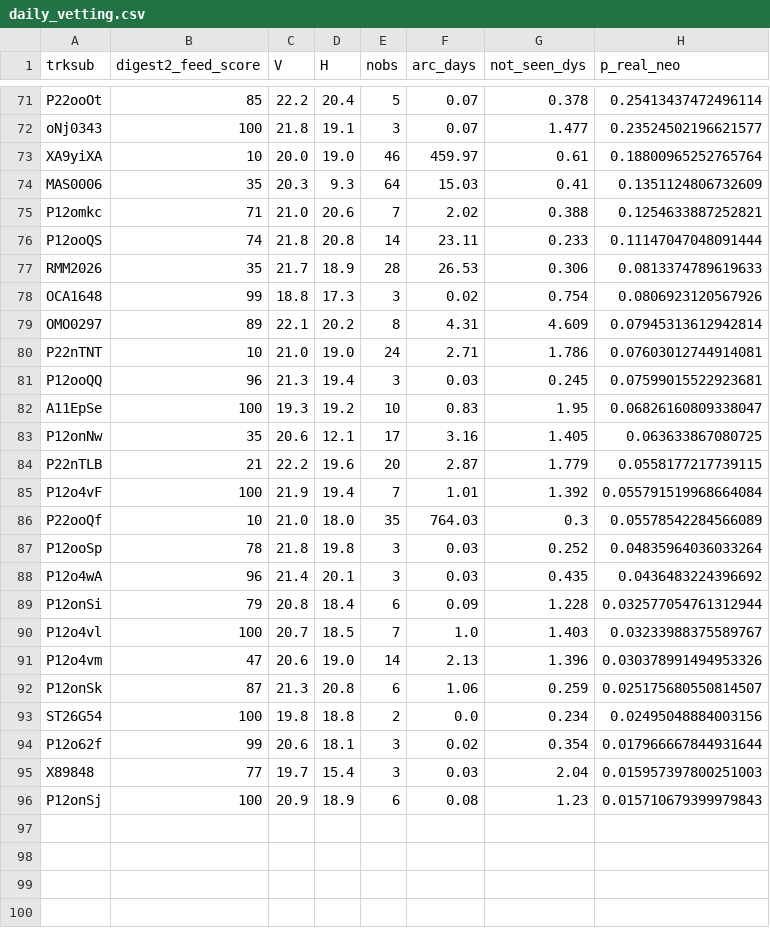
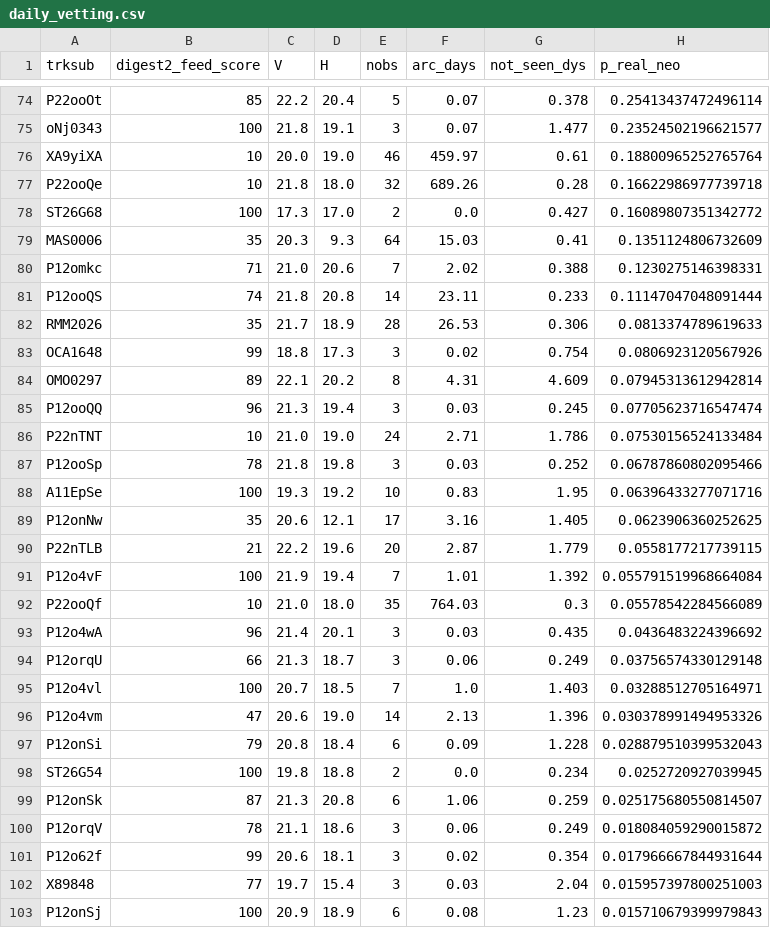
Before and after one commit to LeahS-blip/Planetary-Defense-Spacesift, a CSV file: outputs/daily_vetting.csv, drawn as a sheet; only a part is shown, gaps mark what is left out; the diff covers the shown part only.

```diff
--- a/outputs/daily_vetting.csv
+++ b/outputs/daily_vetting.csv
@@ -73,4 +76,6 @@ oNj0343,100,21.8,19.1,3,0.07,1.477,0.23524502196621577
 XA9yiXA,10,20.0,19.0,46,459.97,0.61,0.18800965252765764
+P22ooQe,10,21.8,18.0,32,689.26,0.28,0.16622986977739718
+ST26G68,100,17.3,17.0,2,0.0,0.427,0.16089807351342772
 MAS0006,35,20.3,9.3,64,15.03,0.41,0.1351124806732609
-P12omkc,71,21.0,20.6,7,2.02,0.388,0.1254633887252821
+P12omkc,71,21.0,20.6,7,2.02,0.388,0.1230275146398331
 P12ooQS,74,21.8,20.8,14,23.11,0.233,0.11147047048091444
@@ -79,6 +84,7 @@ OCA1648,99,18.8,17.3,3,0.02,0.754,0.0806923120567926
 OMO0297,89,22.1,20.2,8,4.31,4.609,0.07945313612942814
-P22nTNT,10,21.0,19.0,24,2.71,1.786,0.07603012744914081
-P12ooQQ,96,21.3,19.4,3,0.03,0.245,0.07599015522923681
-A11EpSe,100,19.3,19.2,10,0.83,1.95,0.06826160809338047
-P12onNw,35,20.6,12.1,17,3.16,1.405,0.063633867080725
+P12ooQQ,96,21.3,19.4,3,0.03,0.245,0.07705623716547474
+P22nTNT,10,21.0,19.0,24,2.71,1.786,0.07530156524133484
+P12ooSp,78,21.8,19.8,3,0.03,0.252,0.06787860802095466
+A11EpSe,100,19.3,19.2,10,0.83,1.95,0.06396433277071716
+P12onNw,35,20.6,12.1,17,3.16,1.405,0.0623906360252625
 P22nTLB,21,22.2,19.6,20,2.87,1.779,0.0558177217739115
@@ -86,9 +92,10 @@ P12o4vF,100,21.9,19.4,7,1.01,1.392,0.055791519968664084
 P22ooQf,10,21.0,18.0,35,764.03,0.3,0.05578542284566089
-P12ooSp,78,21.8,19.8,3,0.03,0.252,0.04835964036033264
 P12o4wA,96,21.4,20.1,3,0.03,0.435,0.0436483224396692
-P12onSi,79,20.8,18.4,6,0.09,1.228,0.032577054761312944
-P12o4vl,100,20.7,18.5,7,1.0,1.403,0.03233988375589767
+P12orqU,66,21.3,18.7,3,0.06,0.249,0.03756574330129148
+P12o4vl,100,20.7,18.5,7,1.0,1.403,0.03288512705164971
 P12o4vm,47,20.6,19.0,14,2.13,1.396,0.030378991494953326
+P12onSi,79,20.8,18.4,6,0.09,1.228,0.028879510399532043
+ST26G54,100,19.8,18.8,2,0.0,0.234,0.0252720927039945
 P12onSk,87,21.3,20.8,6,1.06,0.259,0.025175680550814507
-ST26G54,100,19.8,18.8,2,0.0,0.234,0.02495048884003156
+P12orqV,78,21.1,18.6,3,0.06,0.249,0.018084059290015872
 P12o62f,99,20.6,18.1,3,0.02,0.354,0.017966667844931644
```
Also changed, not shown: 5 added rows, 2 removed rows and 1 edited cell elsewhere in this file, data/capture/outcomes.csv, 10 other files.
